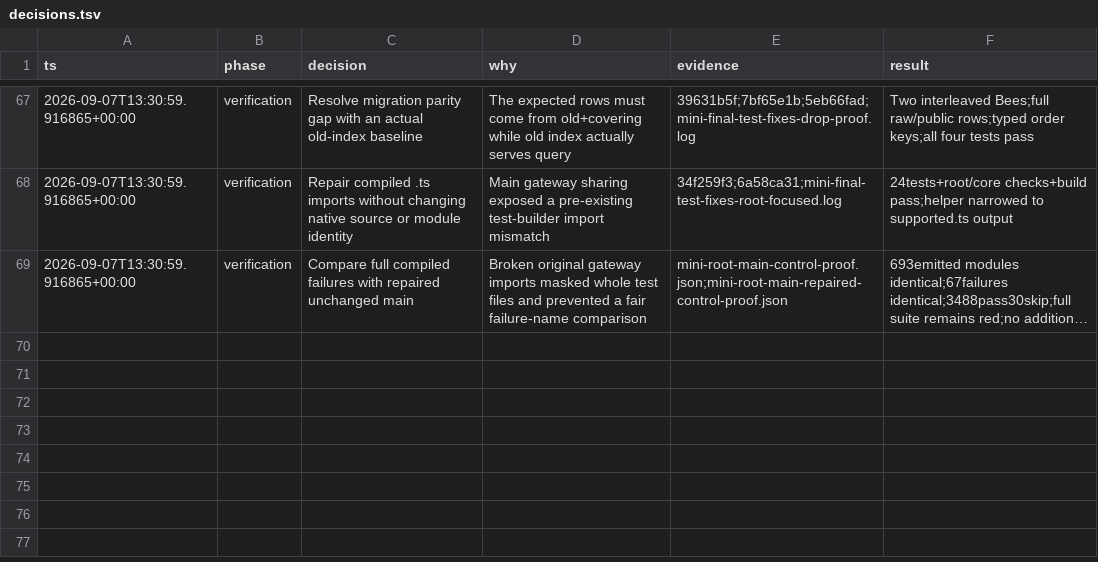
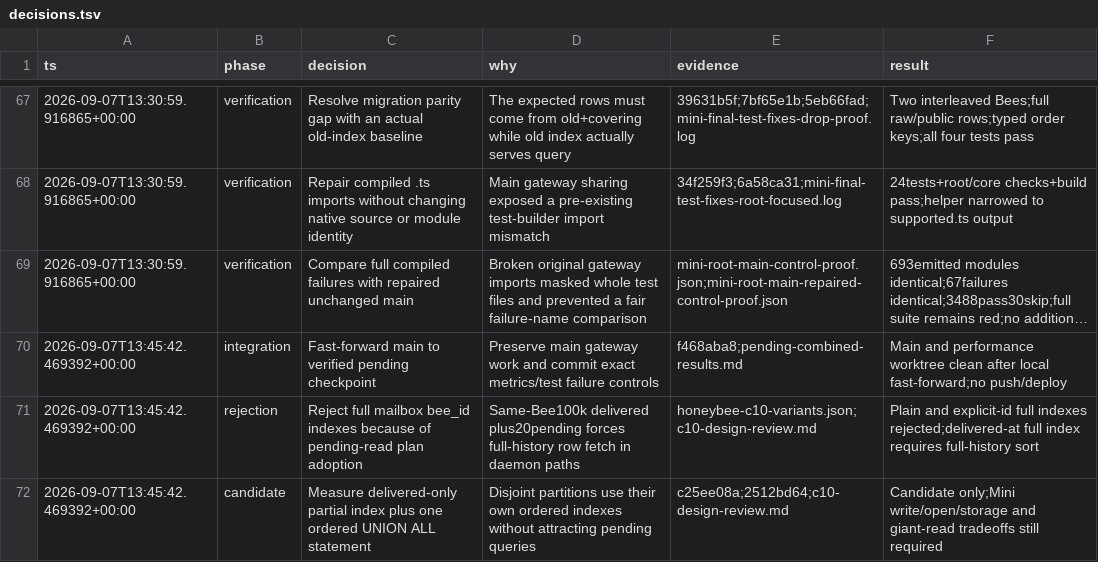
Before and after one commit to honeybeehq/honeybee, a TSV file: docs/performance/2026-09-07-exhaustive/decisions.tsv, drawn as a sheet; only a part is shown, gaps mark what is left out; long unchanged cells end in …; the diff names each change by its address in the sheet, - before the commit and + after, or states it on an @@ line.

```diff
--- a/docs/performance/2026-09-07-exhaustive/decisions.tsv
+++ b/docs/performance/2026-09-07-exhaustive/decisions.tsv
+row 70: 2026-09-07T13:45:42.469392+00:00 | integration | Fast-forward main to verified pending checkpoint | Preserve main gateway work and commit exact metrics/test failure controls | f468aba8;pending-combined-results.md | Main and performance worktree clean after local fast-forward;no push/deploy
+row 71: 2026-09-07T13:45:42.469392+00:00 | rejection | Reject full mailbox bee_id indexes because of pending-read plan adoption | Same-Bee100k delivered plus20pending forces full-history row fetch in daemon paths | honeybee-c10-variants.json;c10-design-review.md | Plain and explicit-id full indexes rejected;delivered-at full index requires full-history sort
+row 72: 2026-09-07T13:45:42.469392+00:00 | candidate | Measure delivered-only partial index plus one ordered UNION ALL statement | Disjoint partitions use their own ordered indexes without attracting pending queries | c25ee08a;2512bd64;c10-design-review.md | Candidate only;Mini write/open/storage and giant-read tradeoffs still required
```
Also changed, not shown: docs/performance/2026-09-07-exhaustive/tracker.csv, 7 other files.
